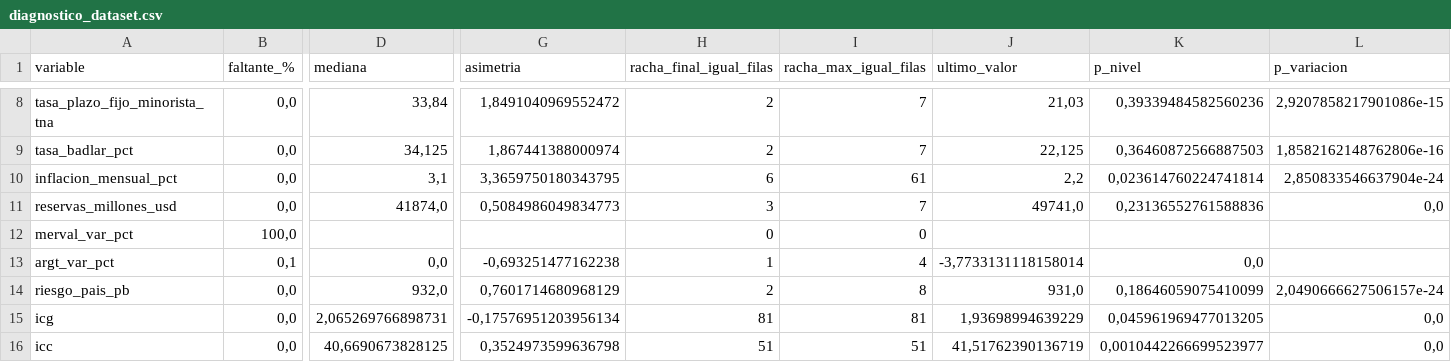
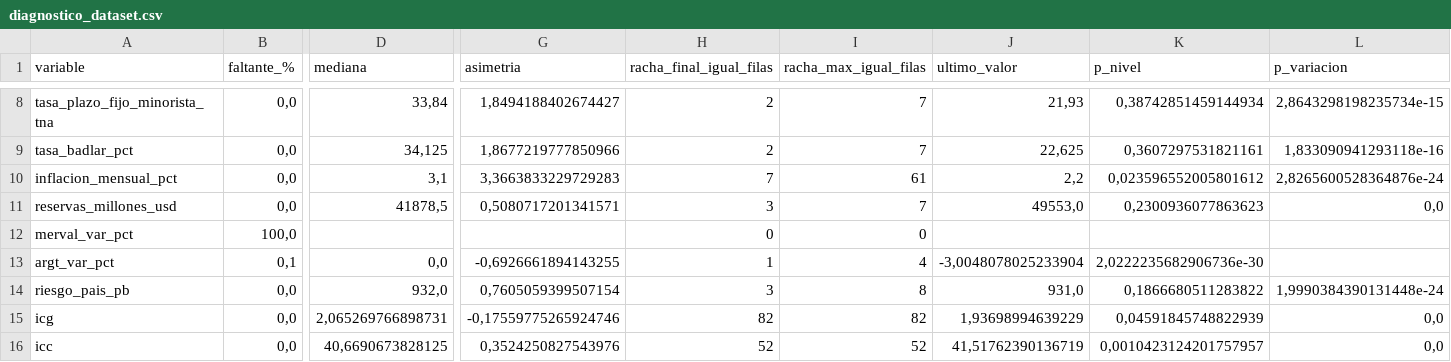
Before and after one commit to deysicamacho/Proyecto-final-IFTS24, a CSV file: data/diagnostico_dataset.csv, drawn as a sheet; only a part is shown, gaps mark what is left out; the diff covers the shown part only; the diff names each change by its address in the sheet, - before the commit and + after, or states it on an @@ line.

```diff
--- a/data/diagnostico_dataset.csv
+++ b/data/diagnostico_dataset.csv
-G8 (asimetria): 1,8491040969552472
+G8 (asimetria): 1,8494188402674427
-J8 (ultimo_valor): 21,03
+J8 (ultimo_valor): 21,93
-K8 (p_nivel): 0,39339484582560236
+K8 (p_nivel): 0,38742851459144934
-L8 (p_variacion): 2,9207858217901086e-15
+L8 (p_variacion): 2,8643298198235734e-15
-G9 (asimetria): 1,867441388000974
+G9 (asimetria): 1,8677219777850966
-J9 (ultimo_valor): 22,125
+J9 (ultimo_valor): 22,625
-K9 (p_nivel): 0,36460872566887503
+K9 (p_nivel): 0,3607297531821161
-L9 (p_variacion): 1,8582162148762806e-16
+L9 (p_variacion): 1,833090941293118e-16
-G10 (asimetria): 3,3659750180343795
+G10 (asimetria): 3,3663833229729283
-H10 (racha_final_igual_filas): 6
+H10 (racha_final_igual_filas): 7
-K10 (p_nivel): 0,023614760224741814
+K10 (p_nivel): 0,023596552005801612
-L10 (p_variacion): 2,850833546637904e-24
+L10 (p_variacion): 2,8265600528364876e-24
-D11 (mediana): 41874,0
+D11 (mediana): 41878,5
-G11 (asimetria): 0,5084986049834773
+G11 (asimetria): 0,5080717201341571
-J11 (ultimo_valor): 49741,0
+J11 (ultimo_valor): 49553,0
-K11 (p_nivel): 0,23136552761588836
+K11 (p_nivel): 0,2300936077863623
-G13 (asimetria): -0,693251477162238
+G13 (asimetria): -0,6926661894143255
-J13 (ultimo_valor): -3,7733131118158014
+J13 (ultimo_valor): -3,0048078025233904
-K13 (p_nivel): 0,0
+K13 (p_nivel): 2,0222235682906736e-30
-G14 (asimetria): 0,7601714680968129
+G14 (asimetria): 0,7605059399507154
-H14 (racha_final_igual_filas): 2
+H14 (racha_final_igual_filas): 3
-K14 (p_nivel): 0,18646059075410099
+K14 (p_nivel): 0,1866680511283822
-L14 (p_variacion): 2,0490666627506157e-24
+L14 (p_variacion): 1,9990384390131448e-24
-G15 (asimetria): -0,17576951203956134
+G15 (asimetria): -0,17559775265924746
-H15 (racha_final_igual_filas): 81
+H15 (racha_final_igual_filas): 82
-I15 (racha_max_igual_filas): 81
+I15 (racha_max_igual_filas): 82
-K15 (p_nivel): 0,045961969477013205
+K15 (p_nivel): 0,04591845748822939
-G16 (asimetria): 0,3524973599636798
+G16 (asimetria): 0,3524250827543976
-H16 (racha_final_igual_filas): 51
+H16 (racha_final_igual_filas): 52
-I16 (racha_max_igual_filas): 51
+I16 (racha_max_igual_filas): 52
-K16 (p_nivel): 0,0010442266699523977
+K16 (p_nivel): 0,0010423124201757957
```
Also changed, not shown: 32 edited cells elsewhere in this file, data/dataset_dolar_blue.csv, data/modelo_h1/metricas_backtest.csv, 6 other files.
